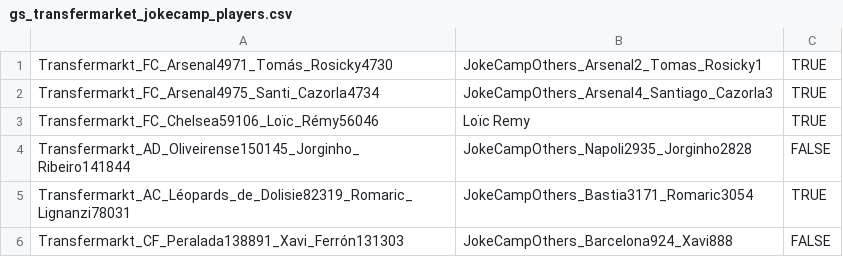
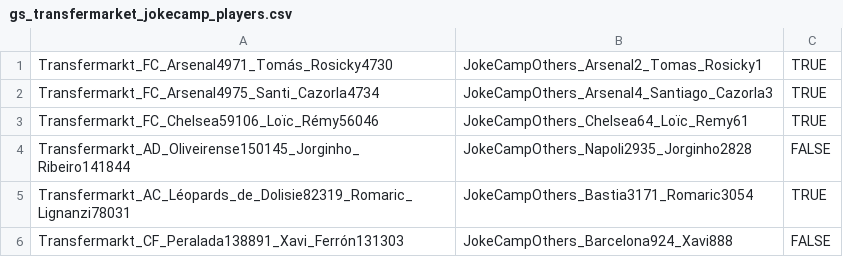
Before and after one commit to WebDataIntegrationProject/SoccerIdentityResolution, a CSV file: data/goldstandard/gs_transfermarket_jokecamp_players.csv, drawn as a sheet; only a part is shown.

Commit message:
Updated gs_transfermarket_jokecamp_players.csv

```diff
--- a/data/goldstandard/gs_transfermarket_jokecamp_players.csv
+++ b/data/goldstandard/gs_transfermarket_jokecamp_players.csv
@@ -2,3 +2,3 @@ Transfermarkt_FC_Arsenal4971_Tomás_Rosicky4730,JokeCampOthers_Arsenal2_Tomas_Ro
 Transfermarkt_FC_Arsenal4975_Santi_Cazorla4734,JokeCampOthers_Arsenal4_Santiago_Cazorla3,TRUE
-Transfermarkt_FC_Chelsea59106_Loïc_Rémy56046,Loïc Remy,TRUE
+Transfermarkt_FC_Chelsea59106_Loïc_Rémy56046,JokeCampOthers_Chelsea64_Loïc_Remy61,TRUE
 Transfermarkt_AD_Oliveirense150145_Jorginho_Ribeiro141844,JokeCampOthers_Napoli2935_Jorginho2828,FALSE
```
